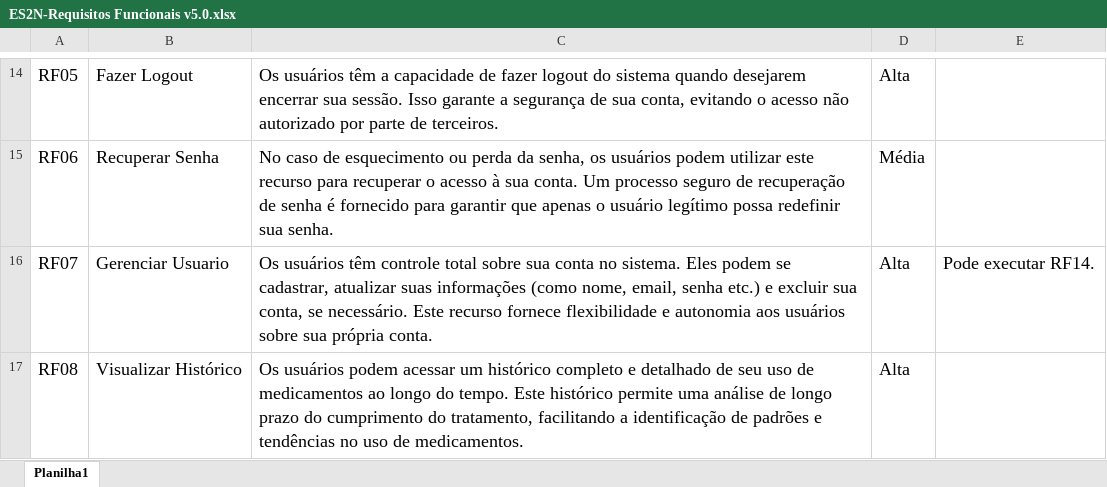
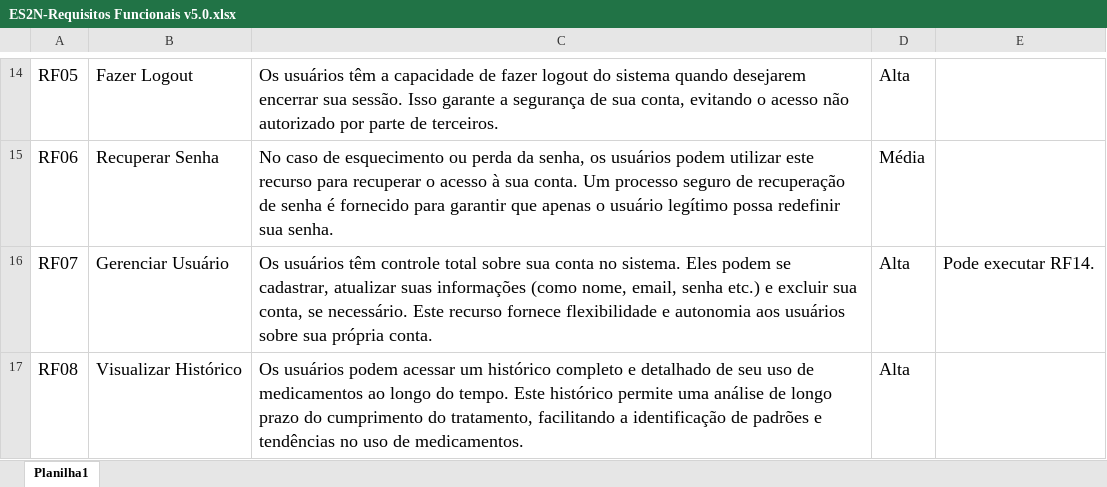
Before and after one commit to isabelanogueira/ES2_DoseCerta, an Excel workbook: ES2N-Requisitos Funcionais v5.0.xlsx, sheet Planilha1, drawn as a sheet; only a part is shown, gaps mark what is left out; values as stored, in another font and other column widths than the file's, no borders; the diff covers the shown part only; the diff names each change by its address in the sheet, - before the commit and + after, or states it on an @@ line.

```diff
--- a/ES2N-Requisitos Funcionais v5.0.xlsx (sheet Planilha1)
+++ b/ES2N-Requisitos Funcionais v5.0.xlsx (sheet Planilha1)
-B16: Gerenciar Usuario
+B16: Gerenciar Usuário
```
Also changed, not shown: 2 added rows and 3 edited cells elsewhere in this sheet, 2 other files.
